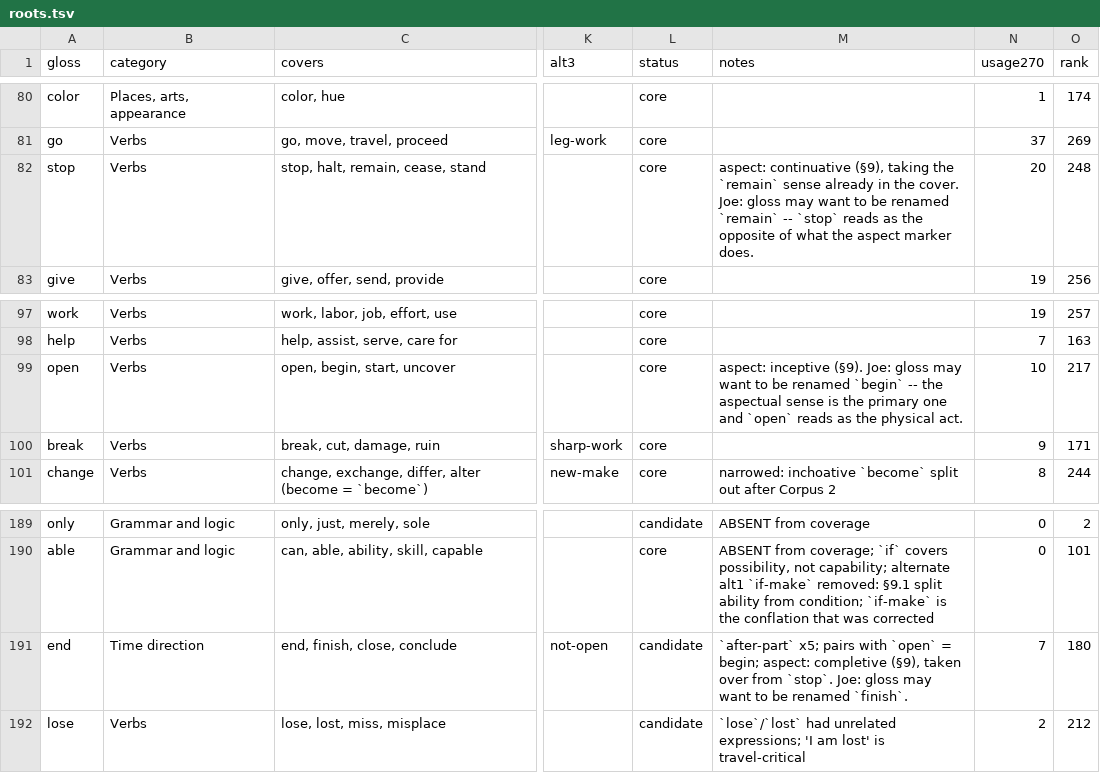
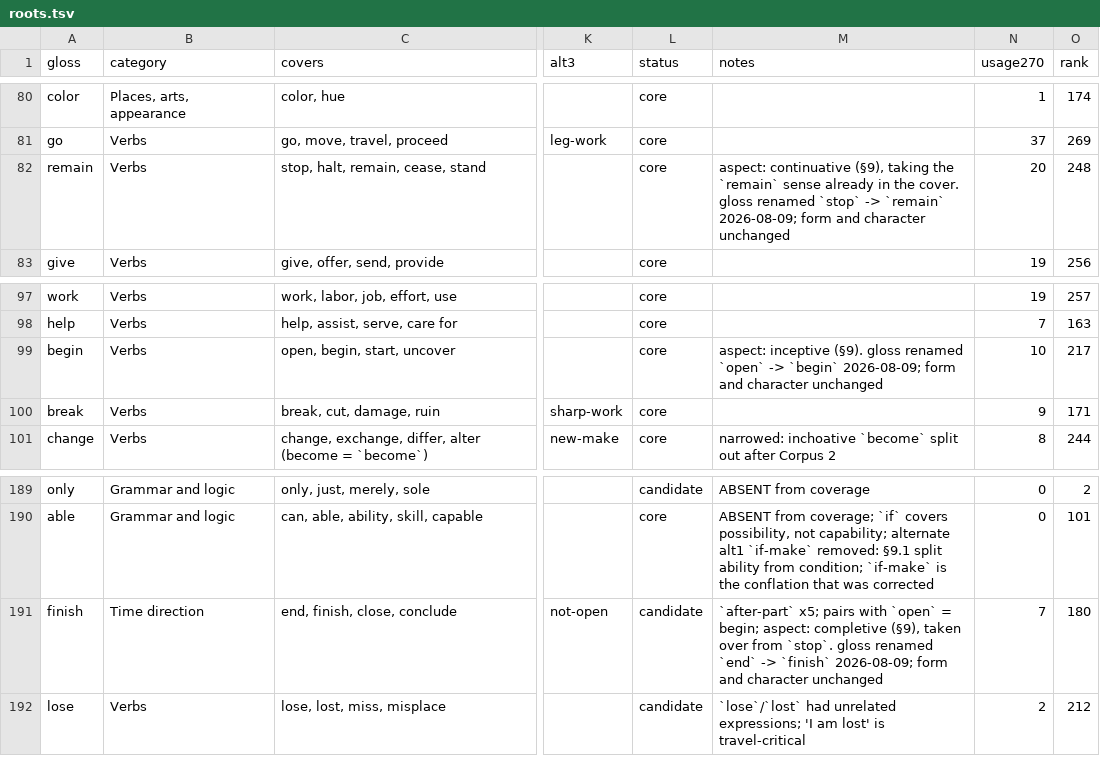
Before and after one commit to JoeStrout/pikotika, a TSV file: roots.tsv, drawn as a sheet; only a part is shown, gaps mark what is left out; the diff names each change by its address in the sheet, - before the commit and + after, or states it on an @@ line.

```diff
--- a/roots.tsv
+++ b/roots.tsv
-A82 (gloss): stop
+A82 (gloss): remain
-M82 (notes): …the cover. Joe: gloss may want to be renamed `remain` -- `stop` reads as the opposite of what the aspect marker does.
+M82 (notes): …the cover. gloss renamed `stop` -> `remain` 2026-08-09; form and character unchanged
-A99 (gloss): open
+A99 (gloss): begin
-M99 (notes): …inceptive (§9). Joe: gloss may want to be renamed `begin` -- the aspectual sense is the primary one and `open` reads as the physical act.
+M99 (notes): …inceptive (§9). gloss renamed `open` -> `begin` 2026-08-09; form and character unchanged
-A191 (gloss): end
+A191 (gloss): finish
-M191 (notes): …from `stop`. Joe: gloss may want to be renamed `finish`.
+M191 (notes): …from `stop`. gloss renamed `end` -> `finish` 2026-08-09; form and character unchanged
```
Also changed, not shown: compounds.tsv, names.tsv, 2 other files.
